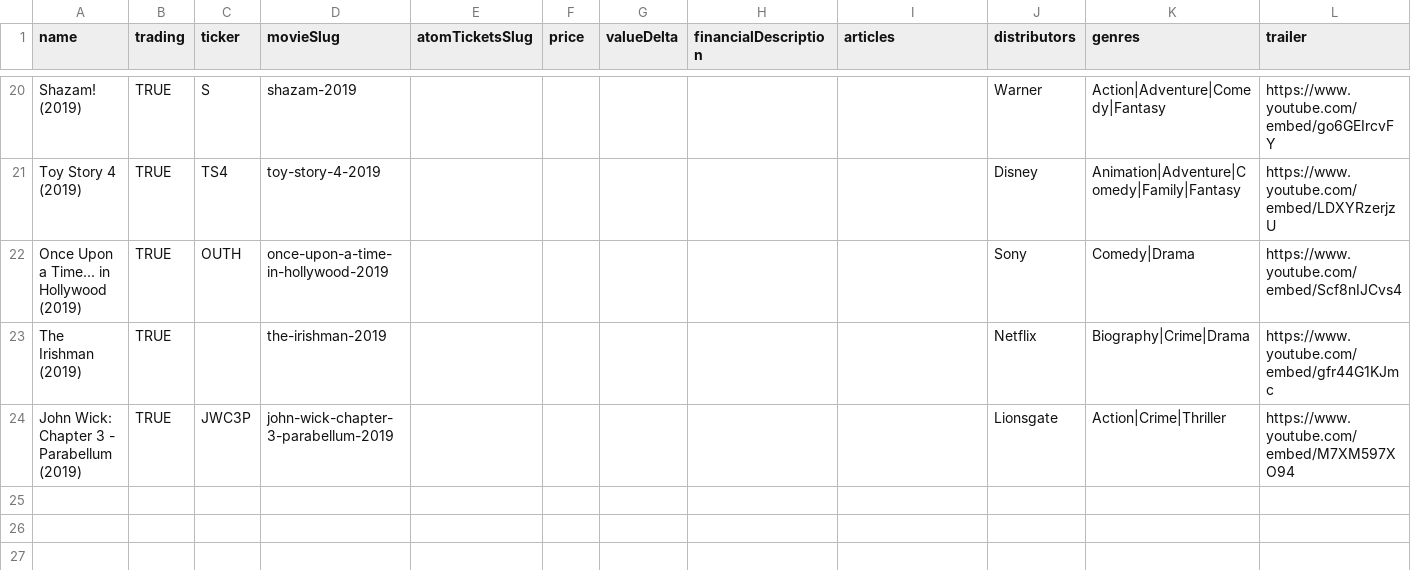
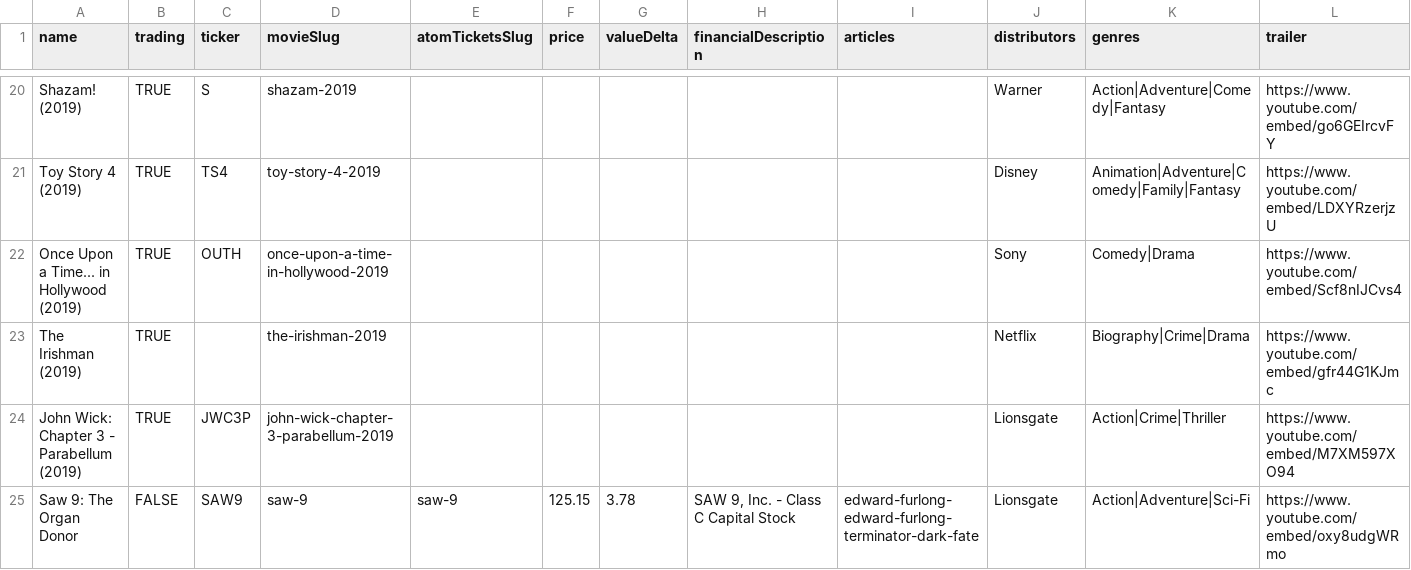
Before and after one commit to luxfi/cex, a CSV file: assets/tempData/movies.csv, drawn as a sheet; only a part is shown, gaps mark what is left out; rows hold the shown columns only; the diff names each change by its address in the sheet, - before the commit and + after, or states it on an @@ line.

Commit message:
Add back missing SAW data, better error handling

```diff
--- a/assets/tempData/movies.csv
+++ b/assets/tempData/movies.csv
+row 25: Saw 9: The Organ Donor | FALSE | SAW9 | saw-9 | saw-9 | 125.15 | 3.78 | SAW 9, Inc. - Class C Capital Stock | edward-furlong-edward-furlong-terminator-dark-fate | Lionsgate | Action|Adventure|Sci-Fi | https://www.youtube.com/embed/oxy8udgWRmo
```
Also changed, not shown: 1 other file.
